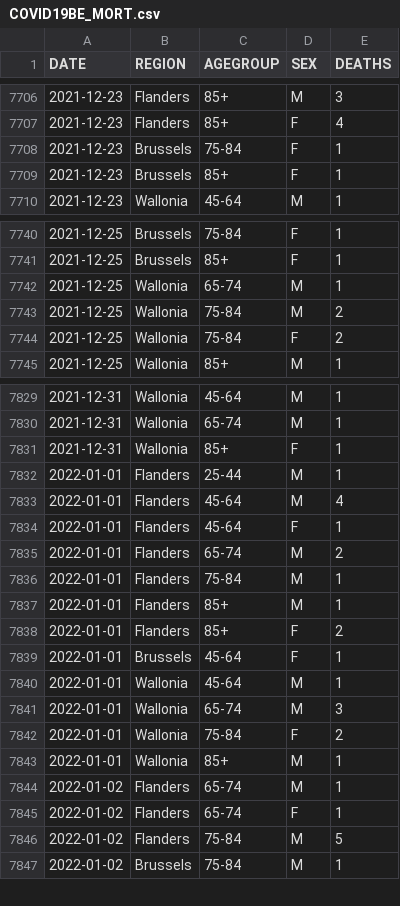
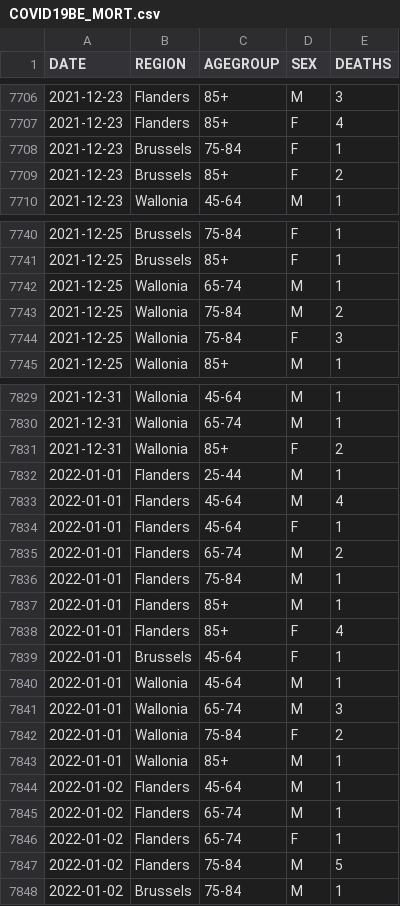
Before and after one commit to pdebuyl/coronavirus_notebooks, a CSV file: data/COVID19BE_MORT.csv, drawn as a sheet; only a part is shown, gaps mark what is left out; the diff covers the shown part only.

```diff
--- a/data/COVID19BE_MORT.csv
+++ b/data/COVID19BE_MORT.csv
@@ -7708,3 +7708,3 @@
 "2021-12-23","Brussels","75-84","F",1
-"2021-12-23","Brussels","85+","F",1
+"2021-12-23","Brussels","85+","F",2
 "2021-12-23","Wallonia","45-64","M",1
@@ -7743,3 +7743,3 @@
 "2021-12-25","Wallonia","75-84","M",2
-"2021-12-25","Wallonia","75-84","F",2
+"2021-12-25","Wallonia","75-84","F",3
 "2021-12-25","Wallonia","85+","M",1
@@ -7830,3 +7830,3 @@
 "2021-12-31","Wallonia","65-74","M",1
-"2021-12-31","Wallonia","85+","F",1
+"2021-12-31","Wallonia","85+","F",2
 "2022-01-01","Flanders","25-44","M",1
@@ -7837,3 +7837,3 @@
 "2022-01-01","Flanders","85+","M",1
-"2022-01-01","Flanders","85+","F",2
+"2022-01-01","Flanders","85+","F",4
 "2022-01-01","Brussels","45-64","F",1
@@ -7843,2 +7843,3 @@
 "2022-01-01","Wallonia","85+","M",1
+"2022-01-02","Flanders","45-64","M",1
 "2022-01-02","Flanders","65-74","M",1
```
Also changed, not shown: 21 added rows and 3 edited cells elsewhere in this file, data/COVID19BE_HOSP.csv, data/COVID19BE_tests.csv.
